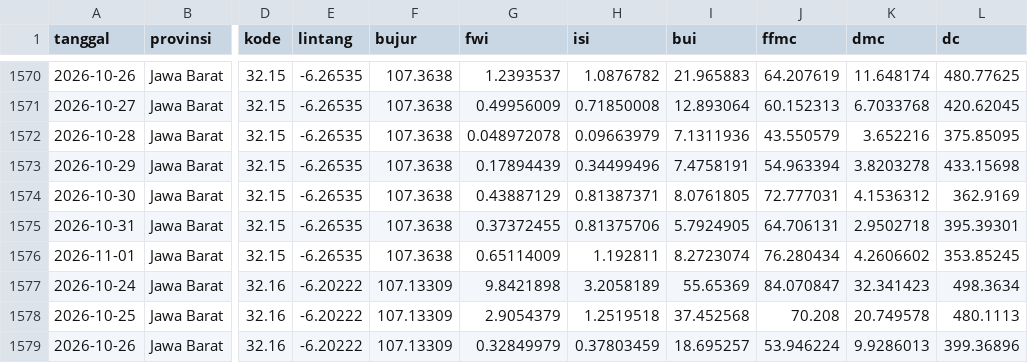
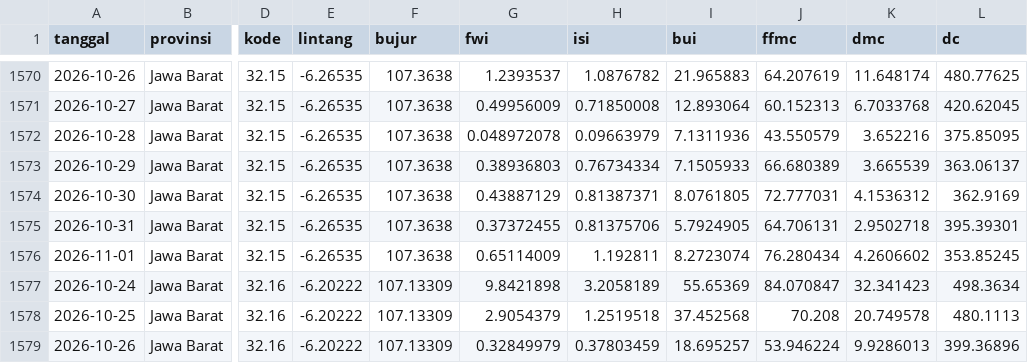
Before and after one commit to pantau-bencana/karhutla-dashboard, a CSV file: data/live/fwi_gwis_pembanding.csv, drawn as a sheet; only a part is shown, gaps mark what is left out; the diff names each change by its address in the sheet, - before the commit and + after, or states it on an @@ line.

```diff
--- a/data/live/fwi_gwis_pembanding.csv
+++ b/data/live/fwi_gwis_pembanding.csv
-G1573 (fwi): 0.17894439
+G1573 (fwi): 0.38936803
-H1573 (isi): 0.34499496
+H1573 (isi): 0.76734334
-I1573 (bui): 7.4758191
+I1573 (bui): 7.1505933
-J1573 (ffmc): 54.963394
+J1573 (ffmc): 66.680389
-K1573 (dmc): 3.8203278
+K1573 (dmc): 3.665539
-L1573 (dc): 433.15698
+L1573 (dc): 363.06137
```
Also changed, not shown: data/live/bmkg-cap-prov.csv, data/live/bmkg-cap.csv, 16 other files.
